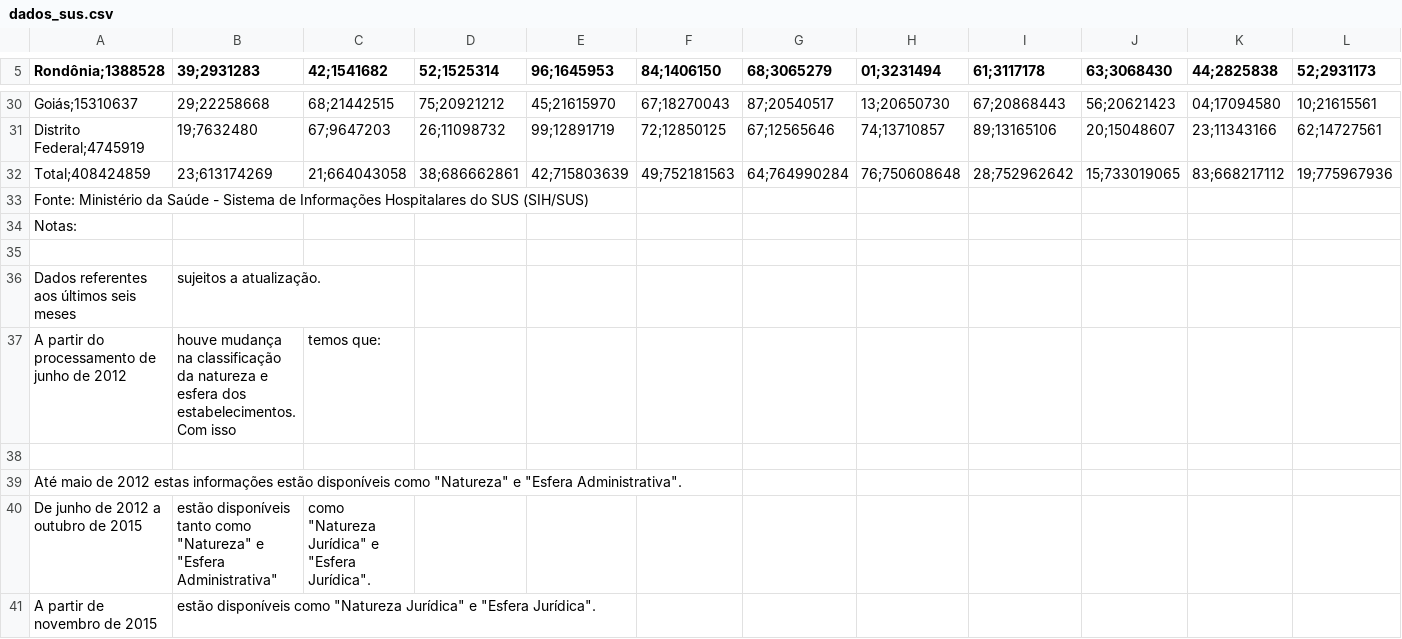
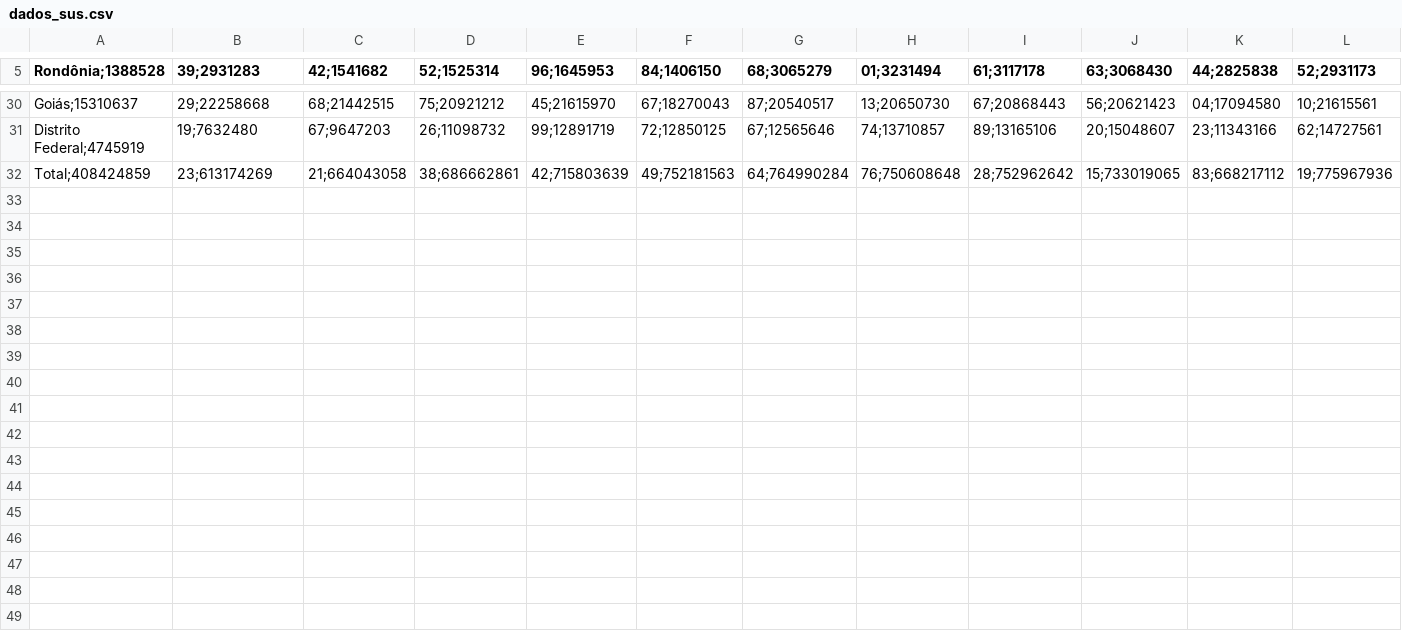
Before and after one commit to HaallanP/Data_Science, a CSV file: Dados/dados_sus.csv, drawn as a sheet; only a part is shown, gaps mark what is left out; rows hold the shown columns only; the diff names each change by its address in the sheet, - before the commit and + after, or states it on an @@ line.

Commit message:
Update dados_sus.csv

```diff
--- a/Dados/dados_sus.csv
+++ b/Dados/dados_sus.csv
-row 33: Fonte: Ministério da Saúde - Sistema de Informações Hospitalares do SUS (SIH/SUS)
-row 34: Notas:
-row 35: (empty)
-row 36: Dados referentes aos últimos seis meses | sujeitos a atualização.
-row 37: A partir do processamento de junho de 2012 | houve mudança na classificação da natureza e esfera dos estabelecimentos. Com isso | temos que:
-row 38: (empty)
-row 39: Até maio de 2012 estas informações estão disponíveis como "Natureza" e "Esfera Administrativa".
-row 40: De junho de 2012 a outubro de 2015 | estão disponíveis tanto como "Natureza" e "Esfera Administrativa" | como "Natureza Jurídica" e "Esfera Jurídica".
-row 41: A partir de novembro de 2015 | estão disponíveis como "Natureza Jurídica" e "Esfera Jurídica".
```
